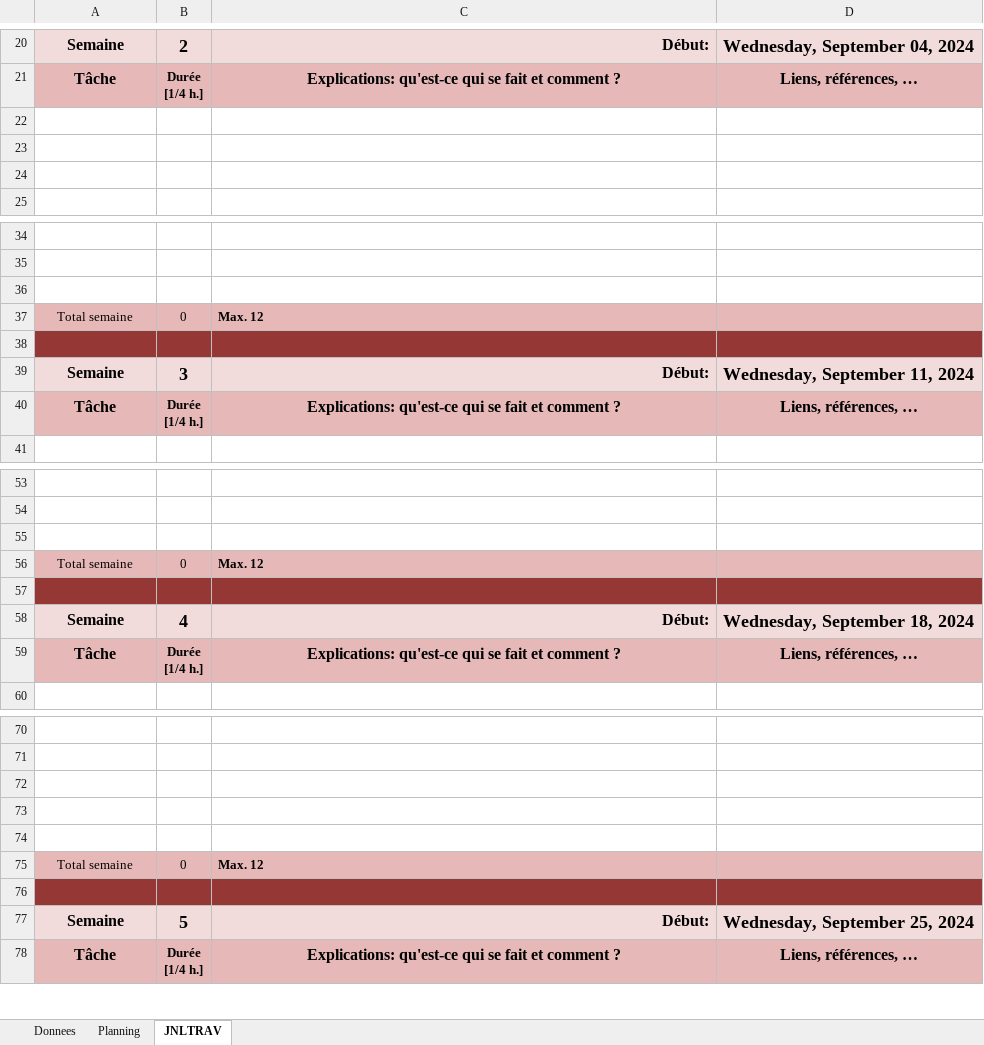
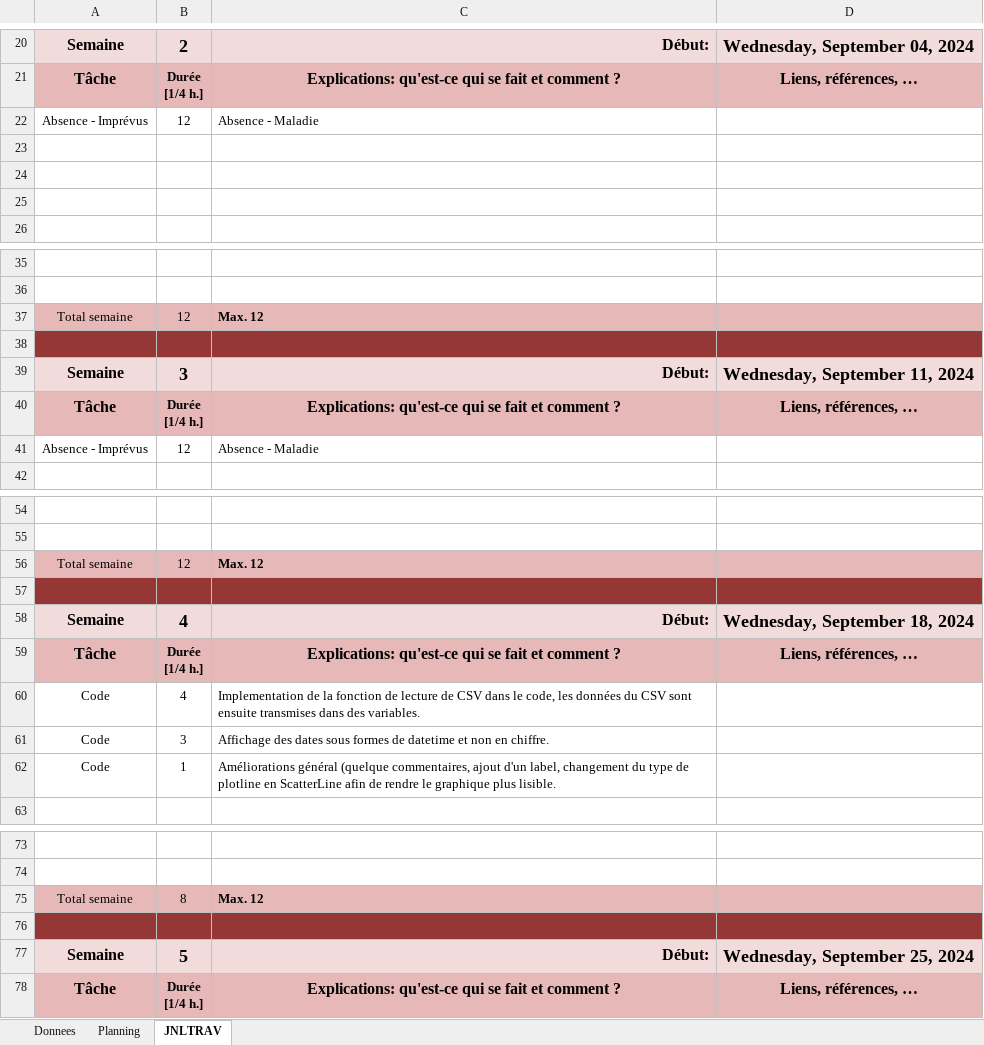
Before and after one commit to NimaETML/P_Plot_That_Line, an Excel workbook: T-Plot_That_Line-nimzarrabi-planning-JDT.xlsm, sheet JNLTRAV, drawn as a sheet; only a part is shown, gaps mark what is left out; values as stored, in another font and other column widths than the file's, no borders; charts and pictures not drawn; removed rows and columns are numbered as before the commit, all else as after; the diff names each change by its address in the sheet, - before the commit and + after, or states it on an @@ line.

Commit message:
CSV reader and readable date done, comments left to add

```diff
--- a/T-Plot_That_Line-nimzarrabi-planning-JDT.xlsm (sheet JNLTRAV)
+++ b/T-Plot_That_Line-nimzarrabi-planning-JDT.xlsm (sheet JNLTRAV)
+row 22: Absence - Imprévus | 12 | Absence - Maladie
-row 36: (empty)
-B37: 0
+B37: 12
+row 41: Absence - Imprévus | 12 | Absence - Maladie
-row 55: (empty)
-B56: 0
+B56: 12
+row 60: Code | 4 | Implementation de la fonction de lecture de CSV dans le code, les données du CSV sont ensuite transmises dans des variables.
+row 61: Code | 3 | Affichage des dates sous formes de datetime et non en chiffre.
+row 62: Code | 1 | Améliorations général (quelque commentaires, ajout d'un label, changement du type de plotline en ScatterLine afin de rendre le graphique plus lisible.
-row 72: (empty)
-row 73: (empty)
-row 74: (empty)
-B75: 0
+B75: 8
```
Also changed, not shown: charts or pictures, 12 other files.
